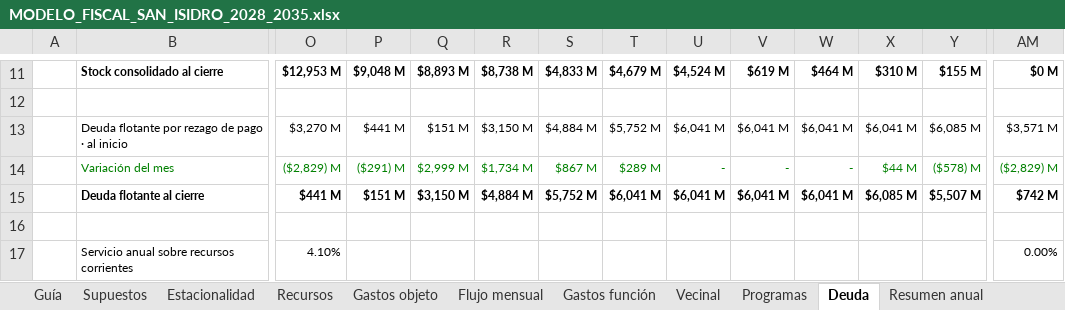
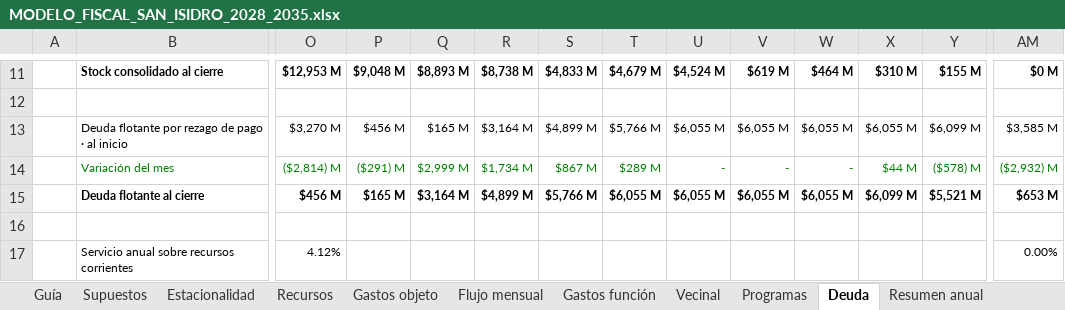
Before and after one commit to captainnicholasmoffat/casares-sanisidro-2027, an Excel workbook: salida/MODELO_FISCAL_SAN_ISIDRO_2028_2035.xlsx, sheet Deuda, drawn as a sheet; only a part is shown, gaps mark what is left out; values as stored, in another font and other column widths than the file's, no borders; the diff covers the shown part only; the diff names each change by its address in the sheet, - before the commit and + after, or states it on an @@ line.

```diff
--- a/salida/MODELO_FISCAL_SAN_ISIDRO_2028_2035.xlsx (sheet Deuda)
+++ b/salida/MODELO_FISCAL_SAN_ISIDRO_2028_2035.xlsx (sheet Deuda)
-P13: $441 M
+P13: $456 M
-Q13: $151 M
+Q13: $165 M
-R13: $3,150 M
+R13: $3,164 M
-S13: $4,884 M
+S13: $4,899 M
-T13: $5,752 M
+T13: $5,766 M
-U13: $6,041 M
+U13: $6,055 M
-V13: $6,041 M
+V13: $6,055 M
-W13: $6,041 M
+W13: $6,055 M
-X13: $6,041 M
+X13: $6,055 M
-Y13: $6,085 M
+Y13: $6,099 M
-AM13: $3,571 M
+AM13: $3,585 M
-O14: ($2,829) M
+O14: ($2,814) M
-AM14: ($2,829) M
+AM14: ($2,932) M
-O15: $441 M
+O15: $456 M
-P15: $151 M
+P15: $165 M
-Q15: $3,150 M
+Q15: $3,164 M
-R15: $4,884 M
+R15: $4,899 M
-S15: $5,752 M
+S15: $5,766 M
-T15: $6,041 M
+T15: $6,055 M
-U15: $6,041 M
+U15: $6,055 M
-V15: $6,041 M
+V15: $6,055 M
-W15: $6,041 M
+W15: $6,055 M
-X15: $6,085 M
+X15: $6,099 M
-Y15: $5,507 M
+Y15: $5,521 M
-AM15: $742 M
+AM15: $653 M
-O17: 4.10%
+O17: 4.12%
```
Also changed, not shown: 147 edited cells elsewhere in this sheet, sheet Flujo mensual, sheet Programas, sheet Recursos, sheet Gastos objeto, sheet Gastos función, sheet Resumen anual, 3 more sheets, formulas that keep their value, 9 other files.
